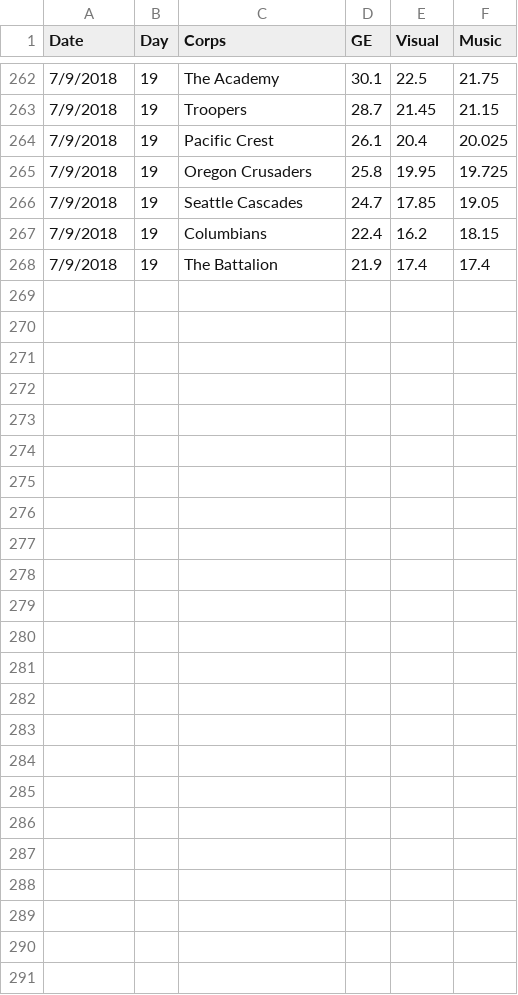
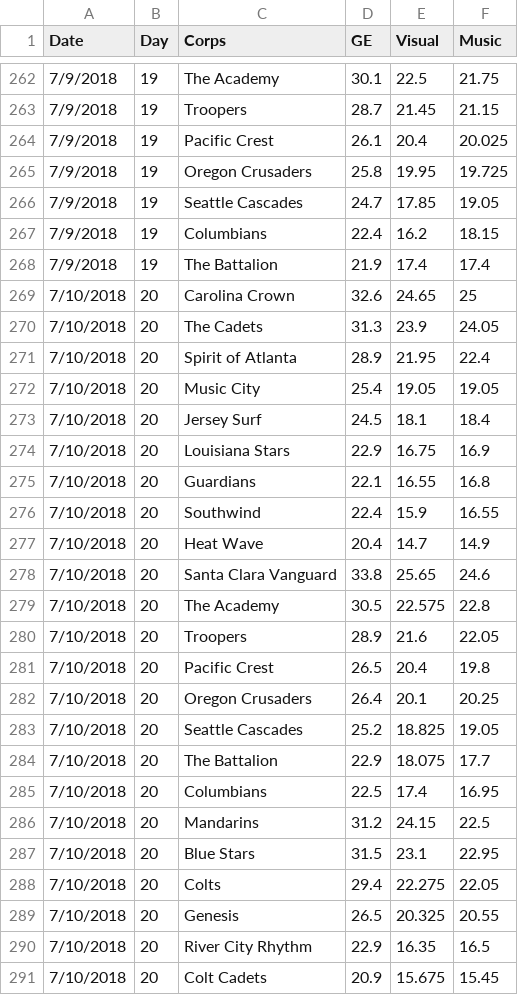
Before and after one commit to EMurray16/DCI2018, a CSV file: DCI_Scores_2018.csv, drawn as a sheet; only a part is shown, gaps mark what is left out; the diff names each change by its address in the sheet, - before the commit and + after, or states it on an @@ line.

Commit message:
score updated through 7/10

```diff
--- a/DCI_Scores_2018.csv
+++ b/DCI_Scores_2018.csv
+row 269: 7/10/2018 | 20 | Carolina Crown | 32.6 | 24.65 | 25
+row 270: 7/10/2018 | 20 | The Cadets | 31.3 | 23.9 | 24.05
+row 271: 7/10/2018 | 20 | Spirit of Atlanta | 28.9 | 21.95 | 22.4
+row 272: 7/10/2018 | 20 | Music City | 25.4 | 19.05 | 19.05
+row 273: 7/10/2018 | 20 | Jersey Surf | 24.5 | 18.1 | 18.4
+row 274: 7/10/2018 | 20 | Louisiana Stars | 22.9 | 16.75 | 16.9
+row 275: 7/10/2018 | 20 | Guardians | 22.1 | 16.55 | 16.8
+row 276: 7/10/2018 | 20 | Southwind | 22.4 | 15.9 | 16.55
+row 277: 7/10/2018 | 20 | Heat Wave | 20.4 | 14.7 | 14.9
+row 278: 7/10/2018 | 20 | Santa Clara Vanguard | 33.8 | 25.65 | 24.6
+row 279: 7/10/2018 | 20 | The Academy | 30.5 | 22.575 | 22.8
+row 280: 7/10/2018 | 20 | Troopers | 28.9 | 21.6 | 22.05
+row 281: 7/10/2018 | 20 | Pacific Crest | 26.5 | 20.4 | 19.8
+row 282: 7/10/2018 | 20 | Oregon Crusaders | 26.4 | 20.1 | 20.25
+row 283: 7/10/2018 | 20 | Seattle Cascades | 25.2 | 18.825 | 19.05
+row 284: 7/10/2018 | 20 | The Battalion | 22.9 | 18.075 | 17.7
+row 285: 7/10/2018 | 20 | Columbians | 22.5 | 17.4 | 16.95
+row 286: 7/10/2018 | 20 | Mandarins | 31.2 | 24.15 | 22.5
+row 287: 7/10/2018 | 20 | Blue Stars | 31.5 | 23.1 | 22.95
+row 288: 7/10/2018 | 20 | Colts | 29.4 | 22.275 | 22.05
+row 289: 7/10/2018 | 20 | Genesis | 26.5 | 20.325 | 20.55
+row 290: 7/10/2018 | 20 | River City Rhythm | 22.9 | 16.35 | 16.5
+row 291: 7/10/2018 | 20 | Colt Cadets | 20.9 | 15.675 | 15.45
```
